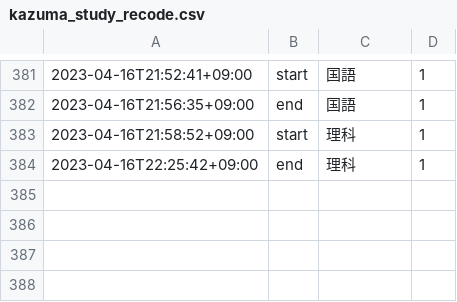
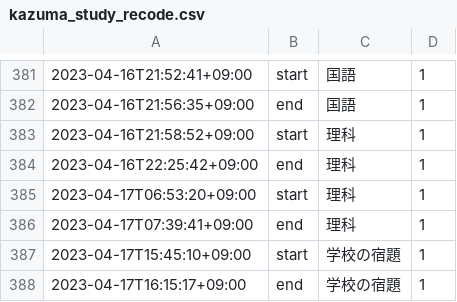
Before and after one commit to mustangsally1973/mustangasally1973.github.io, a CSV file: data/kazuma_study_recode.csv, drawn as a sheet; only a part is shown, gaps mark what is left out.

Commit message:
update data

```diff
--- a/data/kazuma_study_recode.csv
+++ b/data/kazuma_study_recode.csv
@@ -384 +384,5 @@
 2023-04-16T22:25:42+09:00,end,理科,1
+2023-04-17T06:53:20+09:00,start,理科,1
+2023-04-17T07:39:41+09:00,end,理科,1
+2023-04-17T15:45:10+09:00,start,学校の宿題,1
+2023-04-17T16:15:17+09:00,end,学校の宿題,1
```
Also changed, not shown: data/kazuma_study_daily_summary.csv, data/kazuma_study_weekly_summary.csv, 1 other file.
